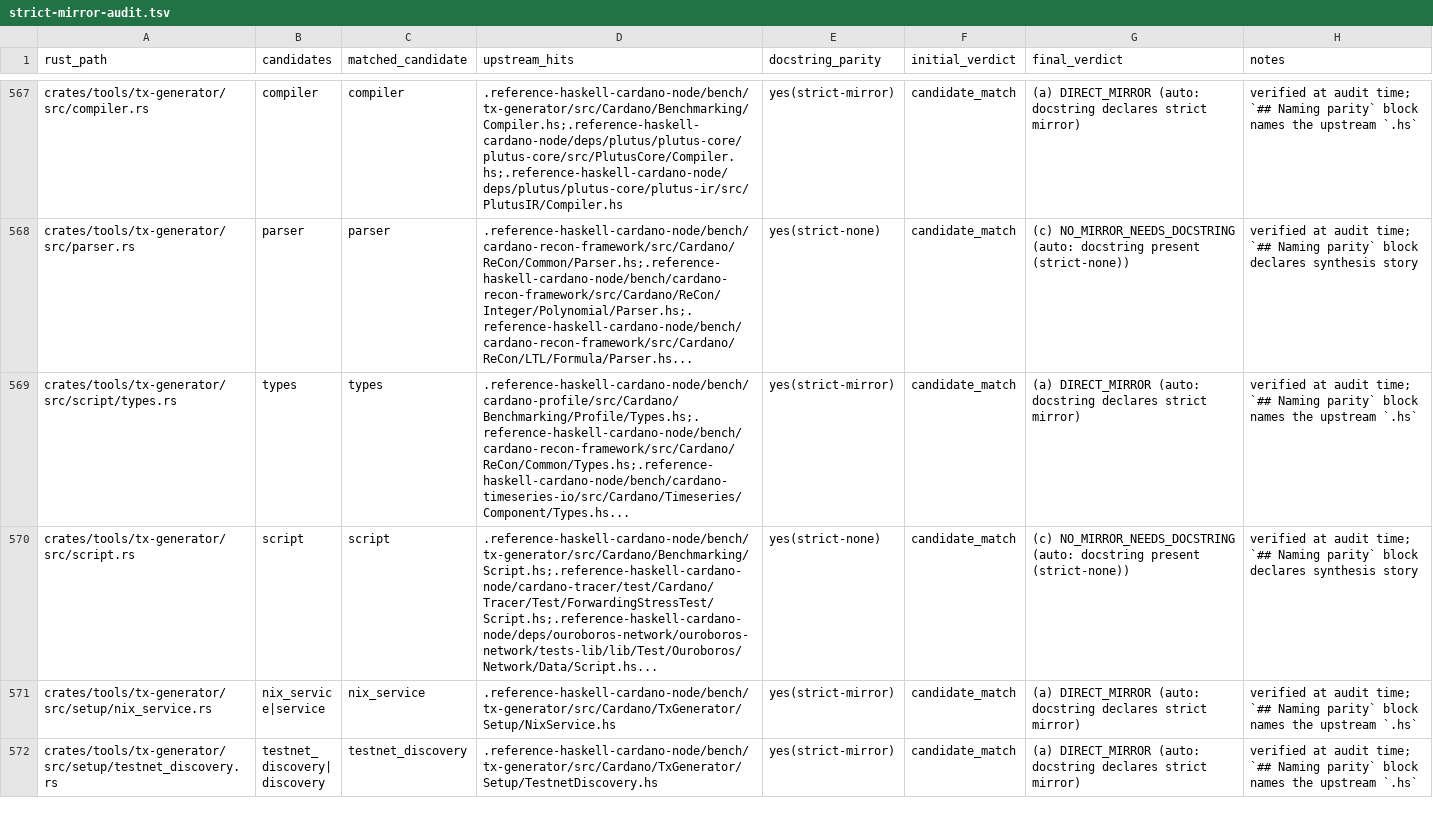
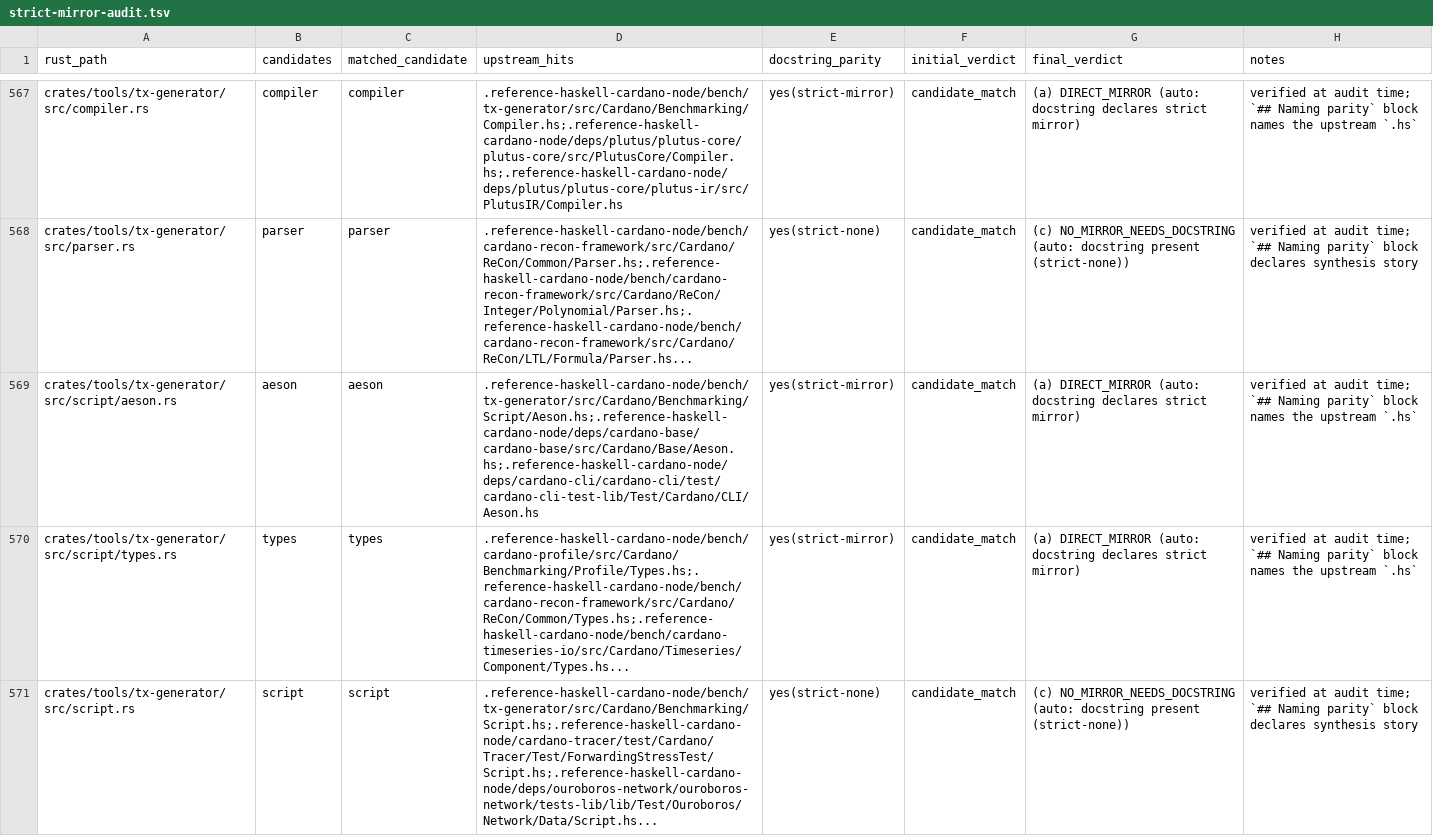
Before and after one commit to Yggdrasil-node/Cardano-node, a TSV file: docs/strict-mirror-audit.tsv, drawn as a sheet; only a part is shown, gaps mark what is left out; the shorter side is filled out with more unchanged rows.

Commit message:
feat: port tx-generator script json parser

```diff
--- a/docs/strict-mirror-audit.tsv
+++ b/docs/strict-mirror-audit.tsv
@@ -568,2 +568,3 @@ crates/tools/tx-generator/src/compiler.rs	compiler	compiler	.reference-haskell-c
 crates/tools/tx-generator/src/parser.rs	parser	parser	.reference-haskell-cardano-node/bench/cardano-recon-framework/src/Cardano/ReCon/Common/Parser.hs;.reference-haskell-cardano-node/bench/cardano-recon-framework/src/Cardano/ReCon/Integer/Polynomial/Parser.hs;.reference-haskell-cardano-node/bench/cardano-recon-framework/src/Cardano/ReCon/LTL/Formula/Parser.hs...	yes(strict-none)	candidate_match	(c) NO_MIRROR_NEEDS_DOCSTRING (auto: docstring present (strict-none))	verified at audit time; `## Naming parity` block declares synthesis story
+crates/tools/tx-generator/src/script/aeson.rs	aeson	aeson	.reference-haskell-cardano-node/bench/tx-generator/src/Cardano/Benchmarking/Script/Aeson.hs;.reference-haskell-cardano-node/deps/cardano-base/cardano-base/src/Cardano/Base/Aeson.hs;.reference-haskell-cardano-node/deps/cardano-cli/cardano-cli/test/cardano-cli-test-lib/Test/Cardano/CLI/Aeson.hs	yes(strict-mirror)	candidate_match	(a) DIRECT_MIRROR (auto: docstring declares strict mirror)	verified at audit time; `## Naming parity` block names the upstream `.hs`
 crates/tools/tx-generator/src/script/types.rs	types	types	.reference-haskell-cardano-node/bench/cardano-profile/src/Cardano/Benchmarking/Profile/Types.hs;.reference-haskell-cardano-node/bench/cardano-recon-framework/src/Cardano/ReCon/Common/Types.hs;.reference-haskell-cardano-node/bench/cardano-timeseries-io/src/Cardano/Timeseries/Component/Types.hs...	yes(strict-mirror)	candidate_match	(a) DIRECT_MIRROR (auto: docstring declares strict mirror)	verified at audit time; `## Naming parity` block names the upstream `.hs`
```
Also changed, not shown: 14 other files.
